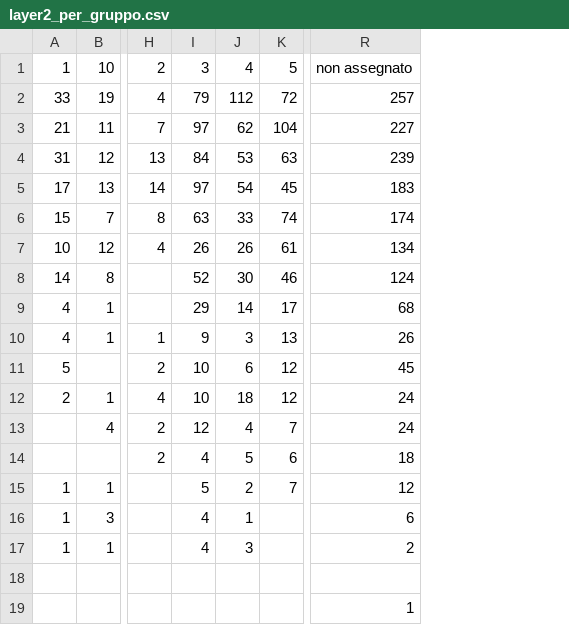
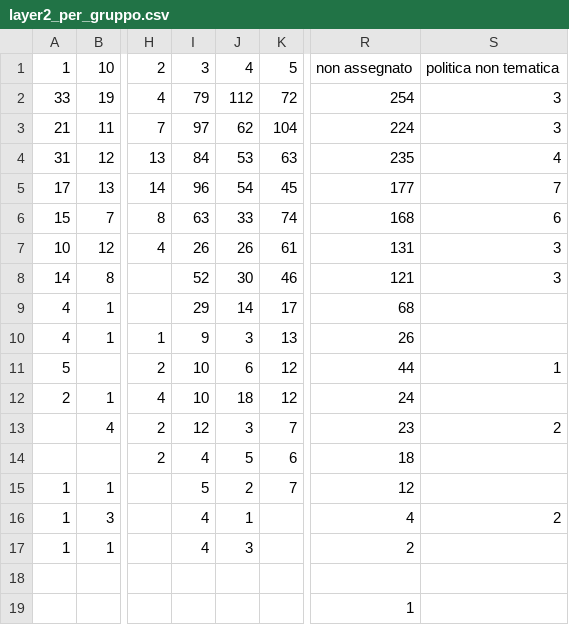
Before and after one commit to aida2526-team7/temi-politici, a CSV file: reports/ontologia_mapping/layer2_per_gruppo.csv, drawn as a sheet; only a part is shown, gaps mark what is left out; the diff names each change by its address in the sheet, - before the commit and + after, or states it on an @@ line.

```diff
--- a/reports/ontologia_mapping/layer2_per_gruppo.csv
+++ b/reports/ontologia_mapping/layer2_per_gruppo.csv
+column S, rows 1-16: politica non tematica | 3 | 3 | 4 | 7 | 6 | 3 | 3 |  |  | 1 |  | 2 |  |  | 2
-R2: 257
+R2: 254
-R3: 227
+R3: 224
-R4: 239
+R4: 235
-I5: 97
+I5: 96
-R5: 183
+R5: 177
-R6: 174
+R6: 168
-R7: 134
+R7: 131
-R8: 124
+R8: 121
-R11: 45
+R11: 44
-J13: 4
+J13: 3
-R13: 24
+R13: 23
-R16: 6
+R16: 4
```
Also changed, not shown: reports/ontologia_mapping/distribuzione_layer.csv, reports/ontologia_mapping/layer1_per_programma.csv, 8 other files.
